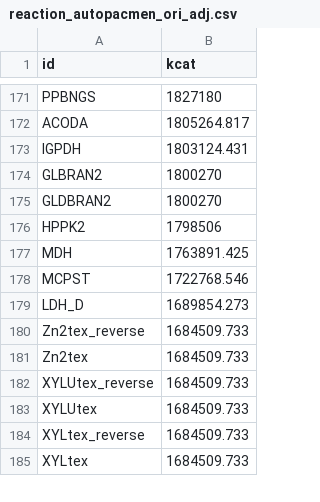
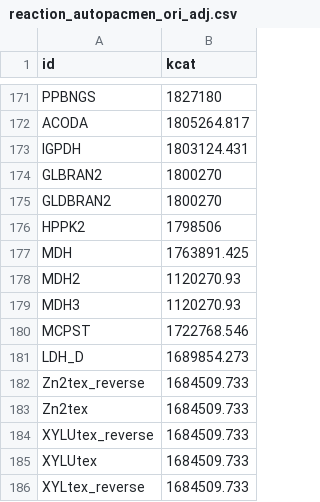
Before and after one commit to maozhitao/ECMpy, a CSV file: data/reaction_autopacmen_ori_adj.csv, drawn as a sheet; only a part is shown, gaps mark what is left out; the shorter side is filled out with more unchanged rows; the diff names each change by its address in the sheet, - before the commit and + after, or states it on an @@ line.

```diff
--- a/data/reaction_autopacmen_ori_adj.csv
+++ b/data/reaction_autopacmen_ori_adj.csv
+row 178: MDH2 | 1120270.93
+row 179: MDH3 | 1120270.93
```
Also changed, not shown: data/reaction_autopacmen_ori_noadj.csv, 46 other files.
